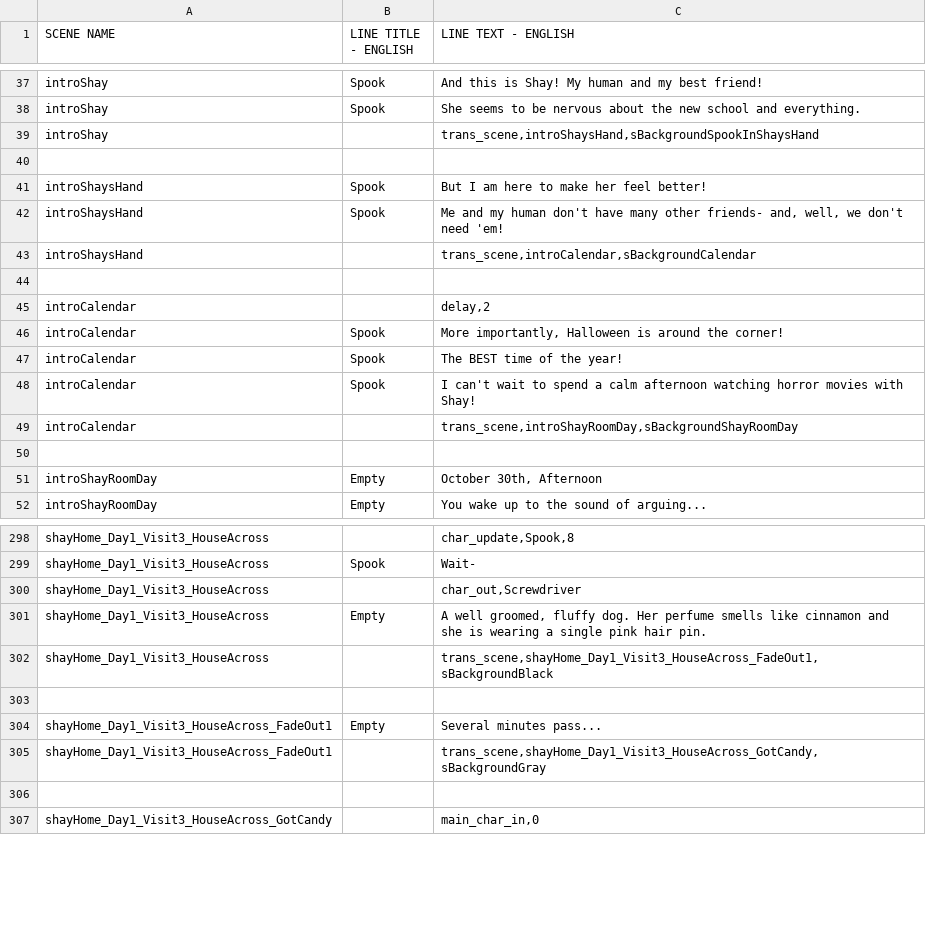
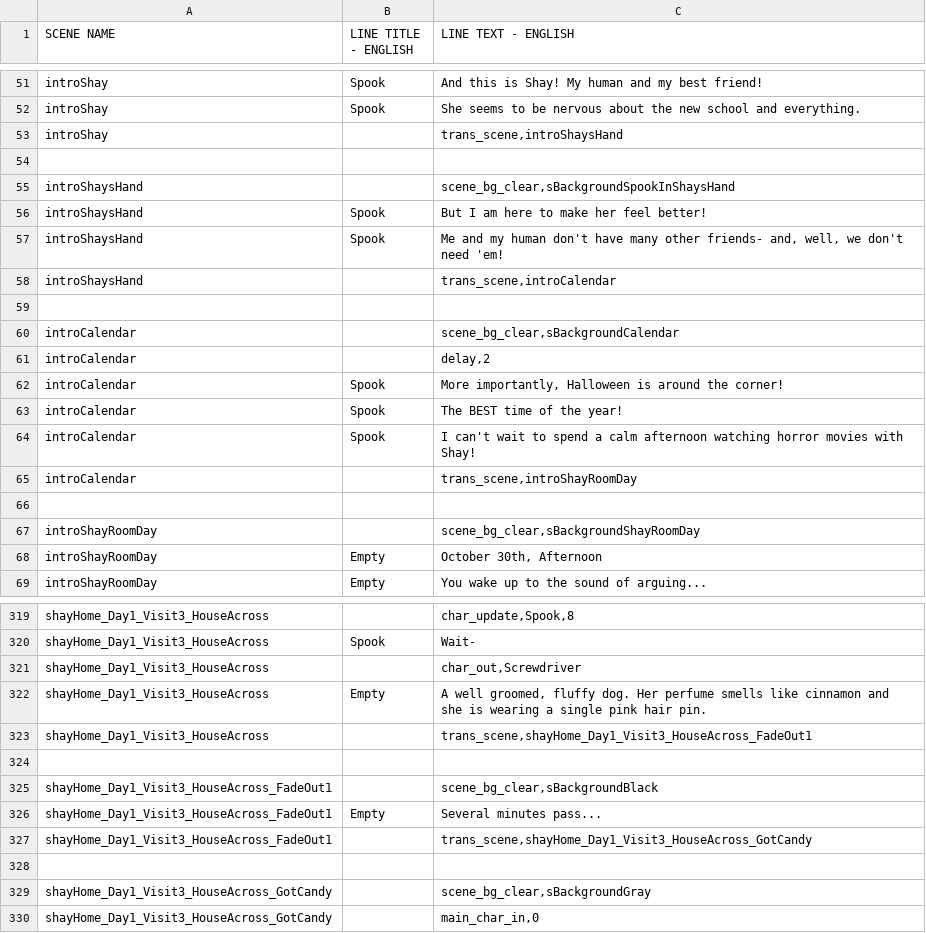
Before and after one commit to kazak29/Spooktober_2026_GameJam, a CSV file: datafiles/lines.csv, drawn as a sheet; only a part is shown, gaps mark what is left out; the diff covers the shown part only.

```diff
--- a/datafiles/lines.csv
+++ b/datafiles/lines.csv
@@ -38,8 +52,10 @@ introShay,Spook,And this is Shay! My human and my best friend!
 introShay,Spook,She seems to be nervous about the new school and everything.
-introShay,,"trans_scene,introShaysHand,sBackgroundSpookInShaysHand"
+introShay,,"trans_scene,introShaysHand"
 ,,
+introShaysHand,,"scene_bg_clear,sBackgroundSpookInShaysHand"
 introShaysHand,Spook,But I am here to make her feel better!
 introShaysHand,Spook,"Me and my human don't have many other friends- and, well, we don't need 'em!"
-introShaysHand,,"trans_scene,introCalendar,sBackgroundCalendar"
+introShaysHand,,"trans_scene,introCalendar"
 ,,
+introCalendar,,"scene_bg_clear,sBackgroundCalendar"
 introCalendar,,"delay,2"
@@ -48,4 +64,5 @@ introCalendar,Spook,The BEST time of the year!
 introCalendar,Spook,I can't wait to spend a calm afternoon watching horror movies with Shay!
-introCalendar,,"trans_scene,introShayRoomDay,sBackgroundShayRoomDay"
+introCalendar,,"trans_scene,introShayRoomDay"
 ,,
+introShayRoomDay,,"scene_bg_clear,sBackgroundShayRoomDay"
 introShayRoomDay,Empty,"October 30th, Afternoon"
@@ -301,7 +322,9 @@ shayHome_Day1_Visit3_HouseAcross,,"char_out,Screwdriver"
 shayHome_Day1_Visit3_HouseAcross,Empty,"A well groomed, fluffy dog. Her perfume smells like cinnamon and she is wearing a single pink hair pin."
-shayHome_Day1_Visit3_HouseAcross,,"trans_scene,shayHome_Day1_Visit3_HouseAcross_FadeOut1,sBackgroundBlack"
+shayHome_Day1_Visit3_HouseAcross,,"trans_scene,shayHome_Day1_Visit3_HouseAcross_FadeOut1"
 ,,
+shayHome_Day1_Visit3_HouseAcross_FadeOut1,,"scene_bg_clear,sBackgroundBlack"
 shayHome_Day1_Visit3_HouseAcross_FadeOut1,Empty,Several minutes pass...
-shayHome_Day1_Visit3_HouseAcross_FadeOut1,,"trans_scene,shayHome_Day1_Visit3_HouseAcross_GotCandy,sBackgroundGray"
+shayHome_Day1_Visit3_HouseAcross_FadeOut1,,"trans_scene,shayHome_Day1_Visit3_HouseAcross_GotCandy"
 ,,
+shayHome_Day1_Visit3_HouseAcross_GotCandy,,"scene_bg_clear,sBackgroundGray"
 shayHome_Day1_Visit3_HouseAcross_GotCandy,,"main_char_in,0"
```
Also changed, not shown: 20 added rows, 1 moved row and 22 edited cells elsewhere in this file, 7 other files.
